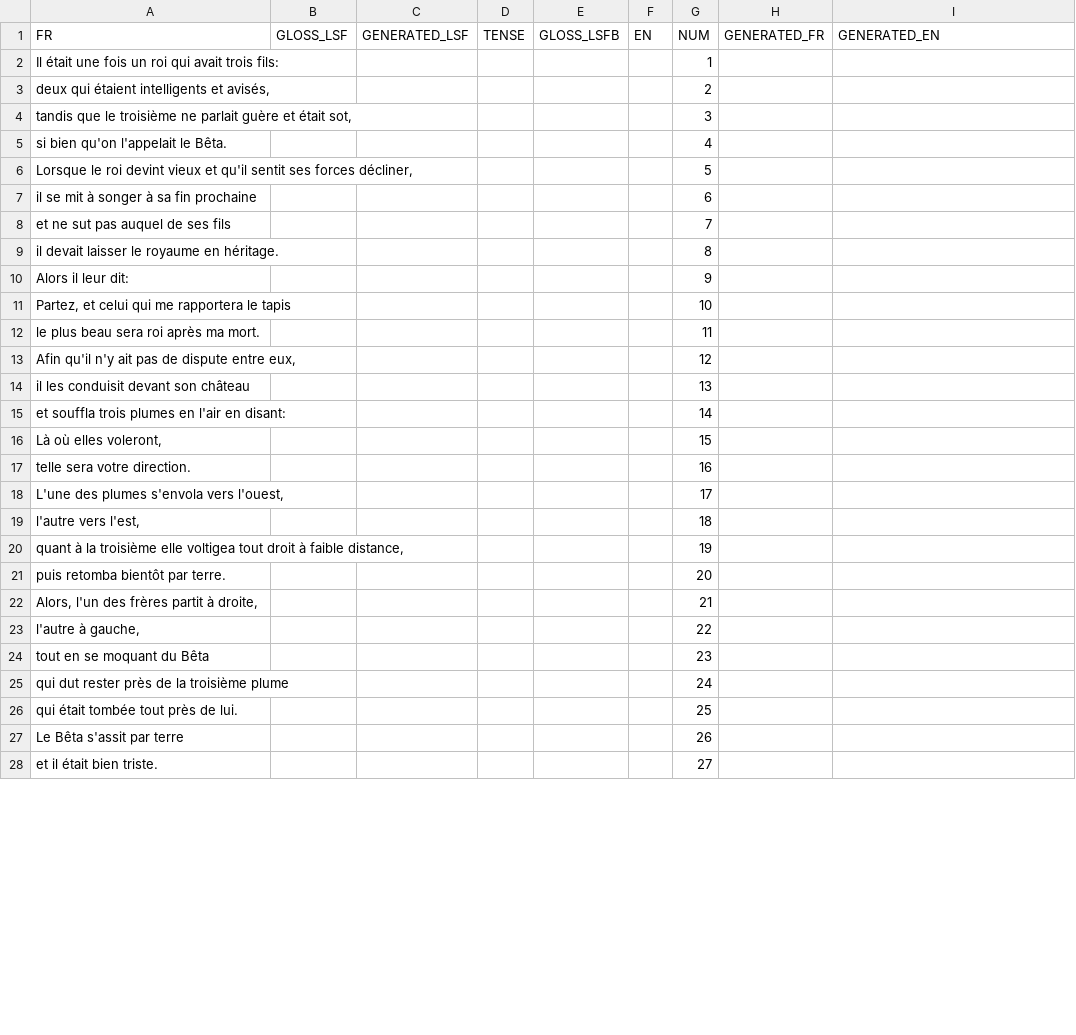
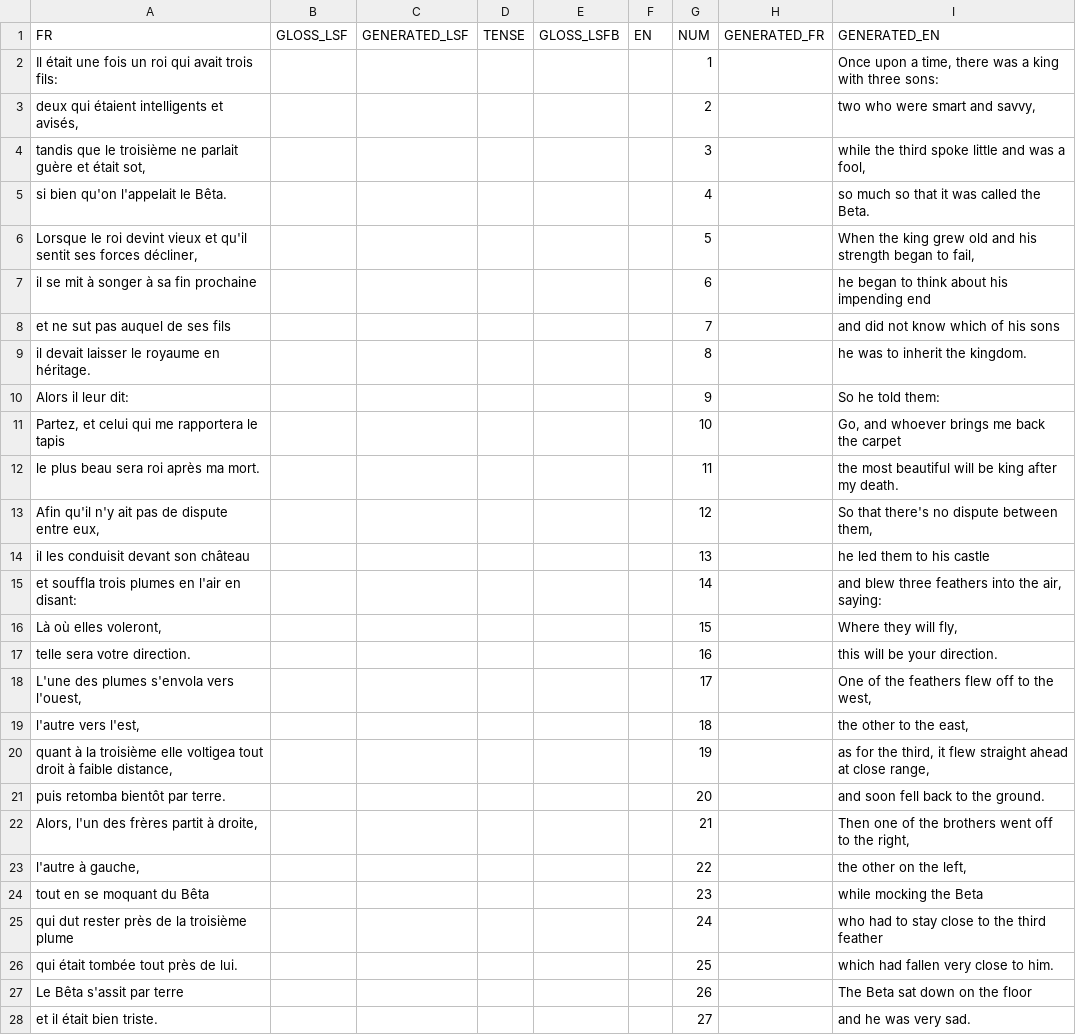
Before and after one commit to AlixDeclerck/lsfbTranslation, a CSV file: data/conte/source_csv/063_three_feathers.csv, drawn as a sheet; only a part is shown; the diff covers the shown part only.

Commit message:
update data_loader : refactoring and new stories

```diff
--- a/data/conte/source_csv/063_three_feathers.csv
+++ b/data/conte/source_csv/063_three_feathers.csv
@@ -1,28 +1,28 @@
 FR,GLOSS_LSF,GENERATED_LSF,TENSE,GLOSS_LSFB,EN,NUM,GENERATED_FR,GENERATED_EN
-Il était une fois un roi qui avait trois fils:,,,,,,1,,
-"deux qui étaient intelligents et avisés,",,,,,,2,,
-"tandis que le troisième ne parlait guère et était sot,",,,,,,3,,
-si bien qu'on l'appelait le Bêta.,,,,,,4,,
-"Lorsque le roi devint vieux et qu'il sentit ses forces décliner,",,,,,,5,,
-il se mit à songer à sa fin prochaine,,,,,,6,,
-et ne sut pas auquel de ses fils,,,,,,7,,
-il devait laisser le royaume en héritage.,,,,,,8,,
-Alors il leur dit:,,,,,,9,,
-"Partez, et celui qui me rapportera le tapis",,,,,,10,,
-le plus beau sera roi après ma mort.,,,,,,11,,
-"Afin qu'il n'y ait pas de dispute entre eux,",,,,,,12,,
-il les conduisit devant son château,,,,,,13,,
-et souffla trois plumes en l'air en disant:,,,,,,14,,
-"Là où elles voleront,",,,,,,15,,
-telle sera votre direction.,,,,,,16,,
-"L'une des plumes s'envola vers l'ouest,",,,,,,17,,
-"l'autre vers l'est,",,,,,,18,,
-"quant à la troisième elle voltigea tout droit à faible distance,",,,,,,19,,
-puis retomba bientôt par terre.,,,,,,20,,
-"Alors, l'un des frères partit à droite,",,,,,,21,,
-"l'autre à gauche,",,,,,,22,,
-tout en se moquant du Bêta,,,,,,23,,
-qui dut rester près de la troisième plume,,,,,,24,,
-qui était tombée tout près de lui.,,,,,,25,,
-Le Bêta s'assit par terre,,,,,,26,,
-et il était bien triste.,,,,,,27,,
+Il était une fois un roi qui avait trois fils:,,,,,,1,,"Once upon a time, there was a king with three sons:"
+"deux qui étaient intelligents et avisés,",,,,,,2,,"two who were smart and savvy,"
+"tandis que le troisième ne parlait guère et était sot,",,,,,,3,,"while the third spoke little and was a fool,"
+si bien qu'on l'appelait le Bêta.,,,,,,4,,so much so that it was called the Beta.
+"Lorsque le roi devint vieux et qu'il sentit ses forces décliner,",,,,,,5,,"When the king grew old and his strength began to fail,"
+il se mit à songer à sa fin prochaine,,,,,,6,,he began to think about his impending end
+et ne sut pas auquel de ses fils,,,,,,7,,and did not know which of his sons
+il devait laisser le royaume en héritage.,,,,,,8,,he was to inherit the kingdom.
+Alors il leur dit:,,,,,,9,,So he told them:
+"Partez, et celui qui me rapportera le tapis",,,,,,10,,"Go, and whoever brings me back the carpet"
+le plus beau sera roi après ma mort.,,,,,,11,,the most beautiful will be king after my death.
+"Afin qu'il n'y ait pas de dispute entre eux,",,,,,,12,,"So that there's no dispute between them,"
+il les conduisit devant son château,,,,,,13,,he led them to his castle
+et souffla trois plumes en l'air en disant:,,,,,,14,,"and blew three feathers into the air, saying:"
+"Là où elles voleront,",,,,,,15,,"Where they will fly,"
+telle sera votre direction.,,,,,,16,,this will be your direction.
+"L'une des plumes s'envola vers l'ouest,",,,,,,17,,"One of the feathers flew off to the west,"
+"l'autre vers l'est,",,,,,,18,,"the other to the east,"
+"quant à la troisième elle voltigea tout droit à faible distance,",,,,,,19,,"as for the third, it flew straight ahead at close range,"
+puis retomba bientôt par terre.,,,,,,20,,and soon fell back to the ground.
+"Alors, l'un des frères partit à droite,",,,,,,21,,"Then one of the brothers went off to the right,"
+"l'autre à gauche,",,,,,,22,,"the other on the left,"
+tout en se moquant du Bêta,,,,,,23,,while mocking the Beta
+qui dut rester près de la troisième plume,,,,,,24,,who had to stay close to the third feather
+qui était tombée tout près de lui.,,,,,,25,,which had fallen very close to him.
+Le Bêta s'assit par terre,,,,,,26,,The Beta sat down on the floor
+et il était bien triste.,,,,,,27,,and he was very sad.
```
Also changed, not shown: 98 edited cells elsewhere in this file, data/conte/source_csv/013_three_little_men.csv, data/conte/source_csv/060_two_brothers.csv, 46 other files.
